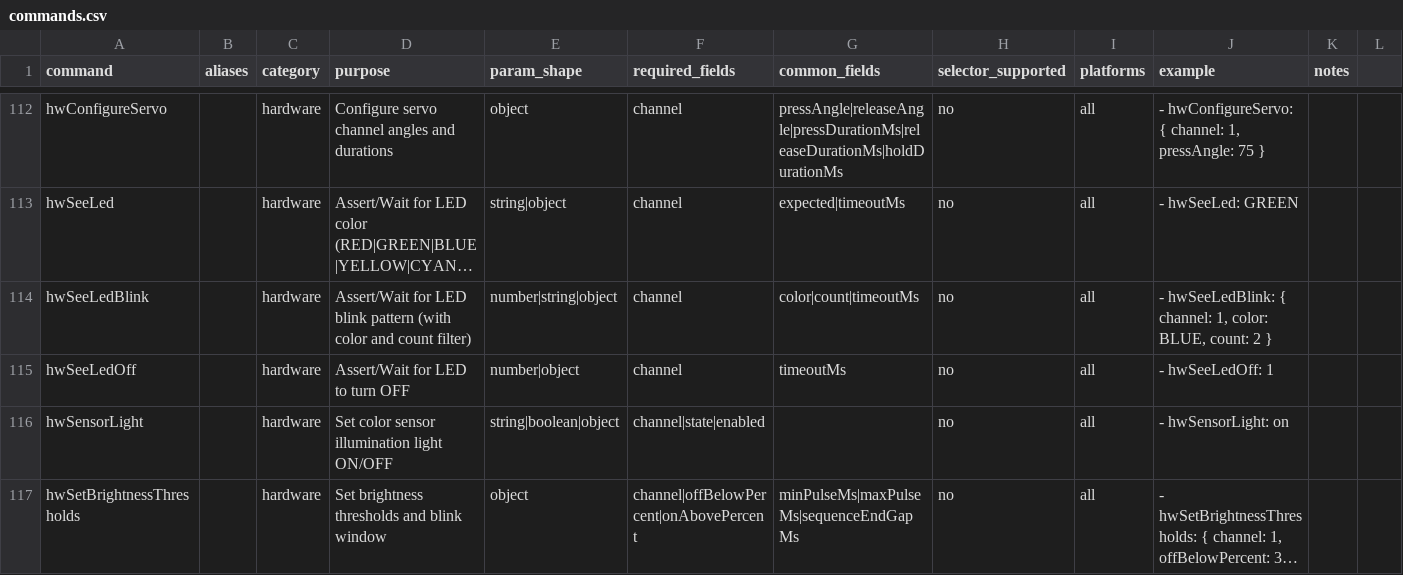
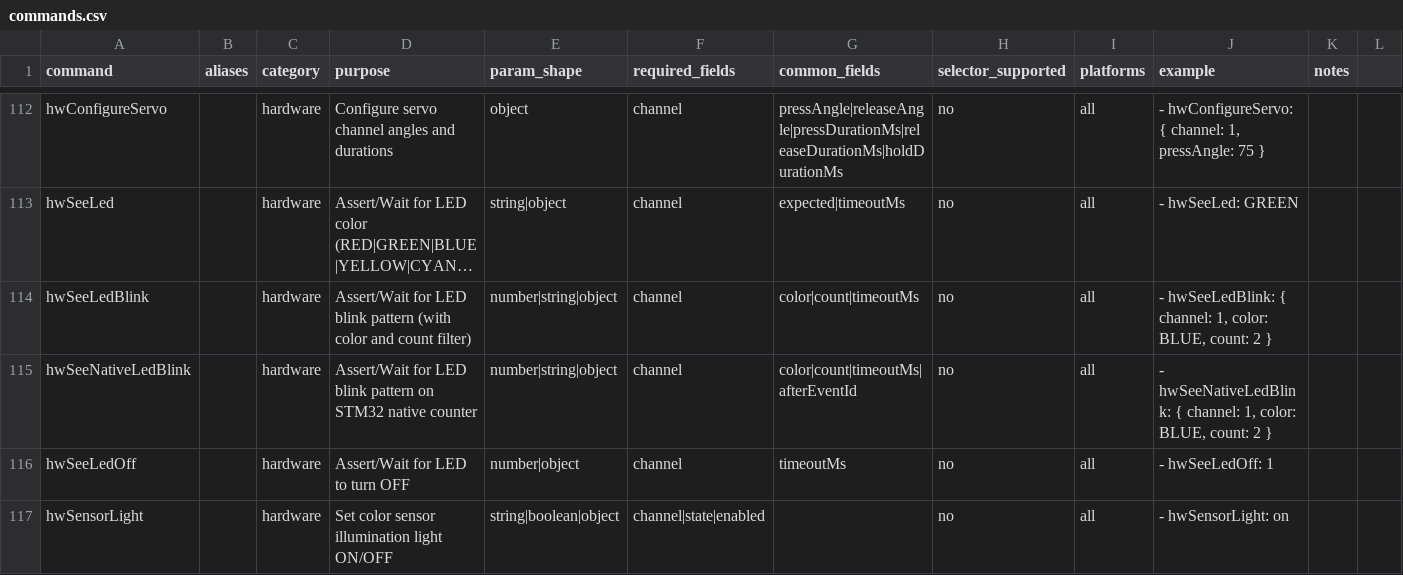
Before and after one commit to Nghi-NV/nl-tester, a CSV file: lumi-tester/ai/antigravity-skill/lumi-tester-agent/references/commands.csv, drawn as a sheet; only a part is shown, gaps mark what is left out; the shorter side is filled out with more unchanged rows; long unchanged cells end in …; the diff names each change by its address in the sheet, - before the commit and + after, or states it on an @@ line.

Commit message:
✨ feat(hardware): add hwSeeNativeLedBlink command & bump version to v0.1.26

```diff
--- a/lumi-tester/ai/antigravity-skill/lumi-tester-agent/references/commands.csv
+++ b/lumi-tester/ai/antigravity-skill/lumi-tester-agent/references/commands.csv
+row 115: hwSeeNativeLedBlink |  | hardware | Assert/Wait for LED blink pattern on STM32 native counter | number|string|object | channel | color|count|timeoutMs|afterEventId | no | all | - hwSeeNativeLedBlink: { channel: 1, color: BLUE, count: 2 }
```
Also changed, not shown: lumi-tester/ai/codex-skill/lumi-tester-agent/references/commands.csv, 23 other files.
